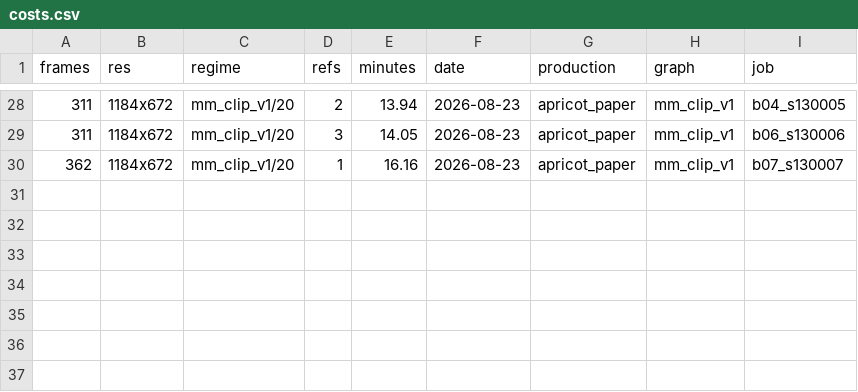
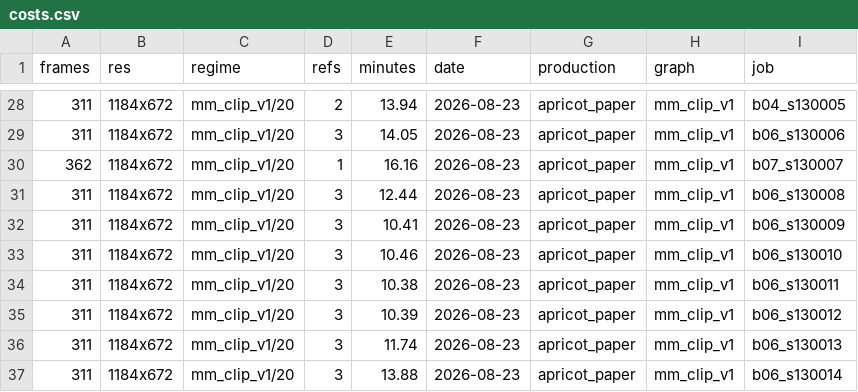
Before and after one commit to Fablestarexpanse/PW_H3_Video_Pipline, a CSV file: costs.csv, drawn as a sheet; only a part is shown, gaps mark what is left out; the diff names each change by its address in the sheet, - before the commit and + after, or states it on an @@ line.

Commit message:
apricot_paper: b06 lands (attempt 7), fix landed.py landed_files bug, board complete
b06 had two stacked faults: doors rendered ajar (implicit "don't step toward
doorway" wasn't the same as "doors stay shut", model opened them and blew out
the exposure against the visible daylight beyond) and, once that was fixed,
ref_leak pinned 0.7-0.9 across three seeds because the shot's head-on framing
mirrored the plate's own centered symmetry -- not seed noise like earlier
beats, since b02/b03's off-center medium shots at the same gate leak near
zero. Fixed by double-anchoring the door-shut state and naming an explicit
three-quarter camera angle; seed 130014 passes clean (leak 0.104, no blown
frames). Recorded both as standing rules in routing.md for future beats
against a symmetric architectural plate.

Also fixed a real bug in landed.py: it copies output files into clips/ with
a "{job_id}__" prefix but was recording jobs.jsonl's landed_files using the
un-prefixed source name, so every beat's landed_files pointed at a file that
never existed on disk. assemble.py's SRC lookup failed on every beat until
this was fixed and backfilled from what's actually in clips/.

Assembled, QC'd, and tagged the full 7-beat pilot cut (92.833s, cutqc clean
on frames/streams/blown/black/boundary/audio).

```diff
--- a/costs.csv
+++ b/costs.csv
+row 31: 311 | 1184x672 | mm_clip_v1/20 | 3 | 12.44 | 2026-08-23 | apricot_paper | mm_clip_v1 | b06_s130008
+row 32: 311 | 1184x672 | mm_clip_v1/20 | 3 | 10.41 | 2026-08-23 | apricot_paper | mm_clip_v1 | b06_s130009
+row 33: 311 | 1184x672 | mm_clip_v1/20 | 3 | 10.46 | 2026-08-23 | apricot_paper | mm_clip_v1 | b06_s130010
+row 34: 311 | 1184x672 | mm_clip_v1/20 | 3 | 10.38 | 2026-08-23 | apricot_paper | mm_clip_v1 | b06_s130011
+row 35: 311 | 1184x672 | mm_clip_v1/20 | 3 | 10.39 | 2026-08-23 | apricot_paper | mm_clip_v1 | b06_s130012
+row 36: 311 | 1184x672 | mm_clip_v1/20 | 3 | 11.74 | 2026-08-23 | apricot_paper | mm_clip_v1 | b06_s130013
+row 37: 311 | 1184x672 | mm_clip_v1/20 | 3 | 13.88 | 2026-08-23 | apricot_paper | mm_clip_v1 | b06_s130014
```
Also changed, not shown: 7 other files.
